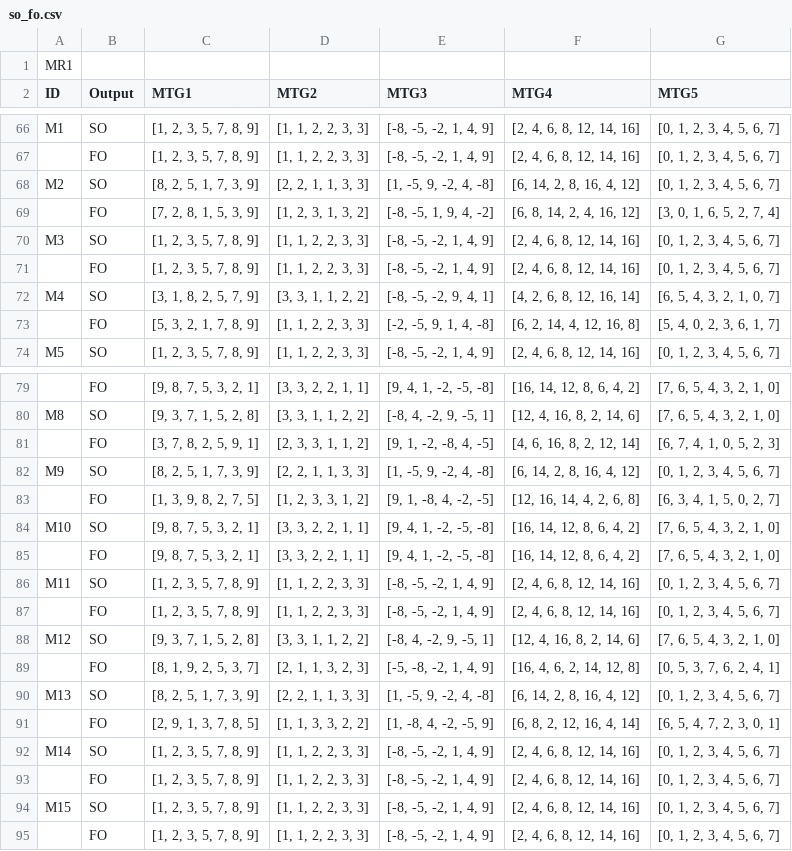
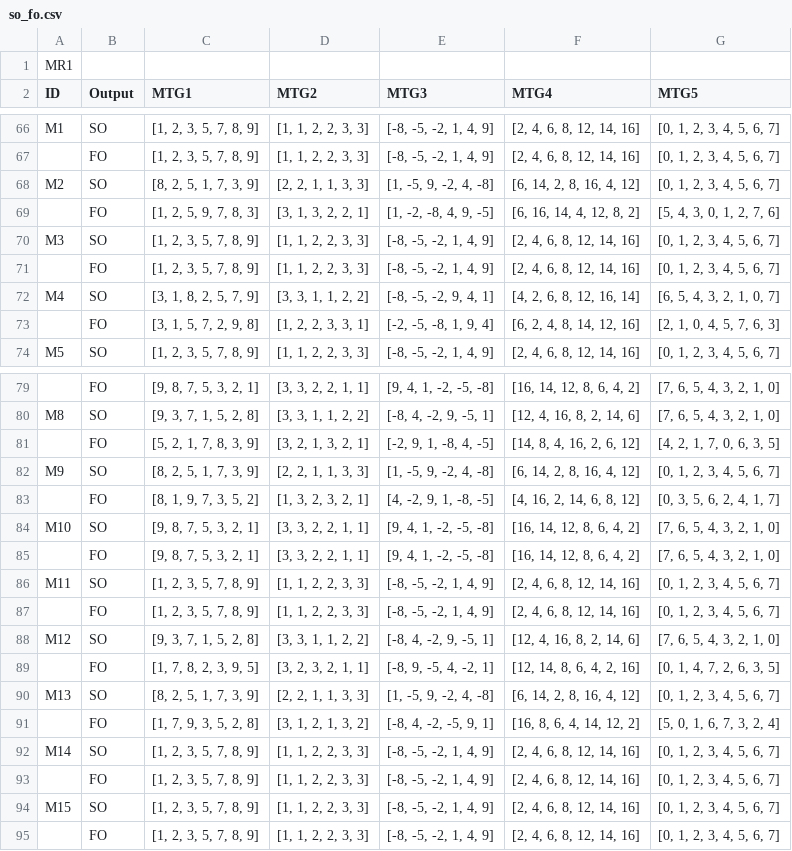
Before and after one commit to MaddiePET/SWE30009_ProjectReport_Task2, a CSV file: results/so_fo.csv, drawn as a sheet; only a part is shown, gaps mark what is left out; the diff names each change by its address in the sheet, - before the commit and + after, or states it on an @@ line.

Commit message:
Add metamorphic testing results analysis

```diff
--- a/results/so_fo.csv
+++ b/results/so_fo.csv
-C69 (MTG1): [7, 2, 8, 1, 5, 3, 9]
+C69 (MTG1): [1, 2, 5, 9, 7, 8, 3]
-D69 (MTG2): [1, 2, 3, 1, 3, 2]
+D69 (MTG2): [3, 1, 3, 2, 2, 1]
-E69 (MTG3): [-8, -5, 1, 9, 4, -2]
+E69 (MTG3): [1, -2, -8, 4, 9, -5]
-F69 (MTG4): [6, 8, 14, 2, 4, 16, 12]
+F69 (MTG4): [6, 16, 14, 4, 12, 8, 2]
-G69 (MTG5): [3, 0, 1, 6, 5, 2, 7, 4]
+G69 (MTG5): [5, 4, 3, 0, 1, 2, 7, 6]
-C73 (MTG1): [5, 3, 2, 1, 7, 8, 9]
+C73 (MTG1): [3, 1, 5, 7, 2, 9, 8]
-D73 (MTG2): [1, 1, 2, 2, 3, 3]
+D73 (MTG2): [1, 2, 2, 3, 3, 1]
-E73 (MTG3): [-2, -5, 9, 1, 4, -8]
+E73 (MTG3): [-2, -5, -8, 1, 9, 4]
-F73 (MTG4): [6, 2, 14, 4, 12, 16, 8]
+F73 (MTG4): [6, 2, 4, 8, 14, 12, 16]
-G73 (MTG5): [5, 4, 0, 2, 3, 6, 1, 7]
+G73 (MTG5): [2, 1, 0, 4, 5, 7, 6, 3]
-C81 (MTG1): [3, 7, 8, 2, 5, 9, 1]
+C81 (MTG1): [5, 2, 1, 7, 8, 3, 9]
-D81 (MTG2): [2, 3, 3, 1, 1, 2]
+D81 (MTG2): [3, 2, 1, 3, 2, 1]
-E81 (MTG3): [9, 1, -2, -8, 4, -5]
+E81 (MTG3): [-2, 9, 1, -8, 4, -5]
-F81 (MTG4): [4, 6, 16, 8, 2, 12, 14]
+F81 (MTG4): [14, 8, 4, 16, 2, 6, 12]
-G81 (MTG5): [6, 7, 4, 1, 0, 5, 2, 3]
+G81 (MTG5): [4, 2, 1, 7, 0, 6, 3, 5]
-C83 (MTG1): [1, 3, 9, 8, 2, 7, 5]
+C83 (MTG1): [8, 1, 9, 7, 3, 5, 2]
-D83 (MTG2): [1, 2, 3, 3, 1, 2]
+D83 (MTG2): [1, 3, 2, 3, 2, 1]
-E83 (MTG3): [9, 1, -8, 4, -2, -5]
+E83 (MTG3): [4, -2, 9, 1, -8, -5]
-F83 (MTG4): [12, 16, 14, 4, 2, 6, 8]
+F83 (MTG4): [4, 16, 2, 14, 6, 8, 12]
-G83 (MTG5): [6, 3, 4, 1, 5, 0, 2, 7]
+G83 (MTG5): [0, 3, 5, 6, 2, 4, 1, 7]
-C89 (MTG1): [8, 1, 9, 2, 5, 3, 7]
+C89 (MTG1): [1, 7, 8, 2, 3, 9, 5]
-D89 (MTG2): [2, 1, 1, 3, 2, 3]
+D89 (MTG2): [3, 2, 3, 2, 1, 1]
-E89 (MTG3): [-5, -8, -2, 1, 4, 9]
+E89 (MTG3): [-8, 9, -5, 4, -2, 1]
-F89 (MTG4): [16, 4, 6, 2, 14, 12, 8]
+F89 (MTG4): [12, 14, 8, 6, 4, 2, 16]
-G89 (MTG5): [0, 5, 3, 7, 6, 2, 4, 1]
+G89 (MTG5): [0, 1, 4, 7, 2, 6, 3, 5]
-C91 (MTG1): [2, 9, 1, 3, 7, 8, 5]
+C91 (MTG1): [1, 7, 9, 3, 5, 2, 8]
-D91 (MTG2): [1, 1, 3, 3, 2, 2]
+D91 (MTG2): [3, 1, 2, 1, 3, 2]
-E91 (MTG3): [1, -8, 4, -2, -5, 9]
+E91 (MTG3): [-8, 4, -2, -5, 9, 1]
-F91 (MTG4): [6, 8, 2, 12, 16, 4, 14]
+F91 (MTG4): [16, 8, 6, 4, 14, 12, 2]
-G91 (MTG5): [6, 5, 4, 7, 2, 3, 0, 1]
+G91 (MTG5): [5, 0, 1, 6, 7, 3, 2, 4]
```
Also changed, not shown: 2 other files.
